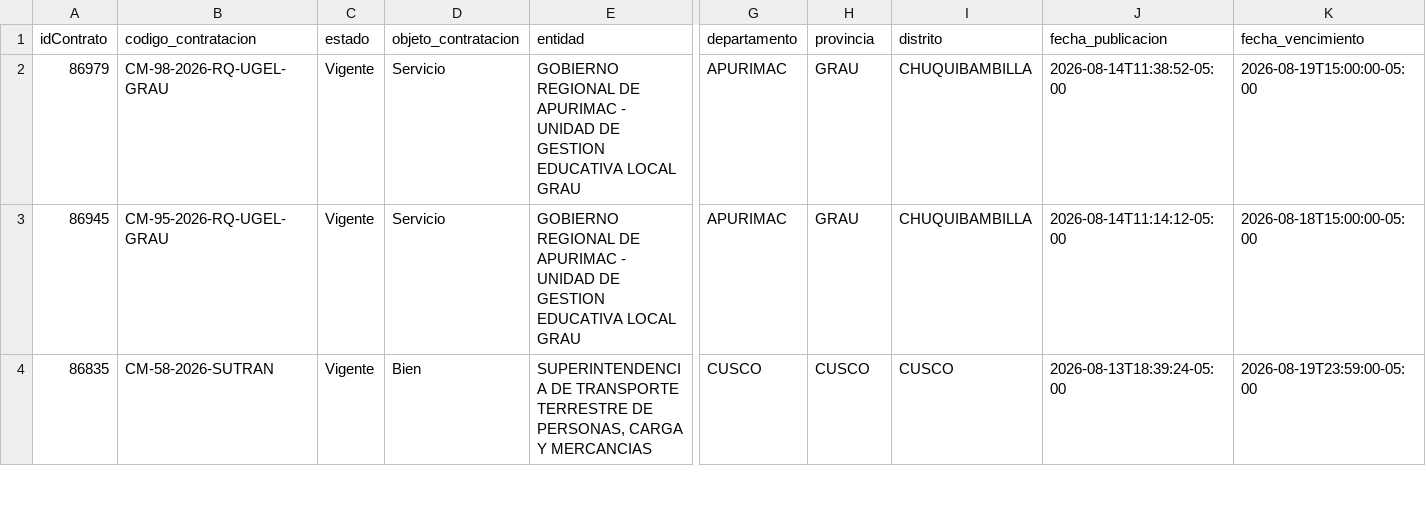
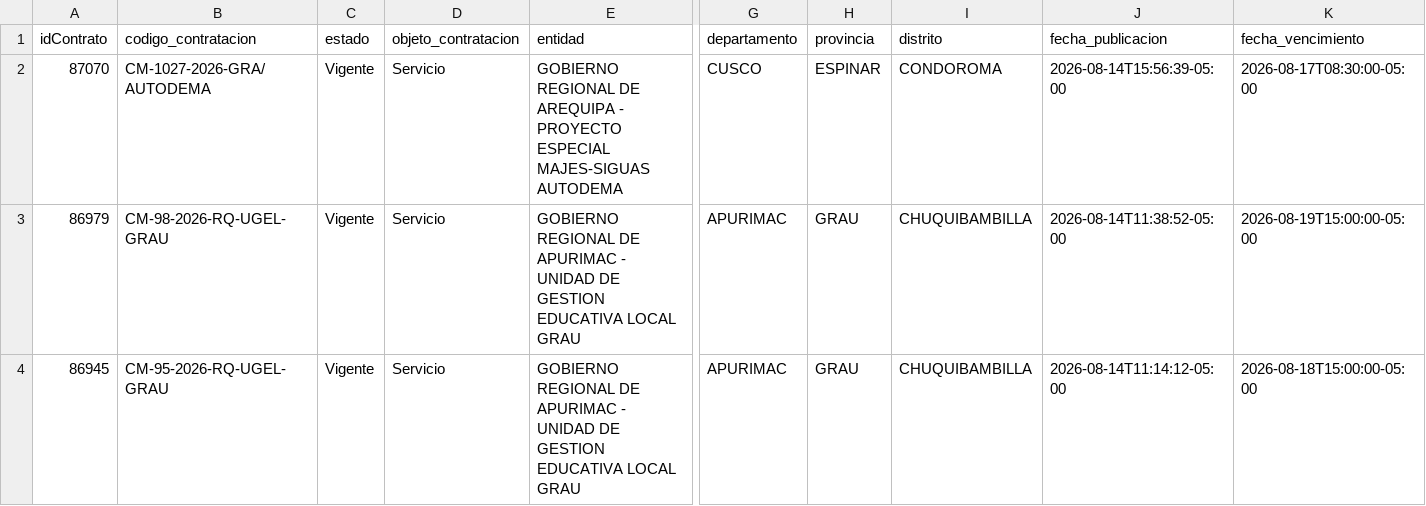
Before and after one commit to Natgato/monitor-seace-cusco, a CSV file: data/contrataciones.csv, drawn as a sheet; only a part is shown, gaps mark what is left out; the shorter side is filled out with more unchanged rows; rows hold the shown columns only; the diff names each change by its address in the sheet, - before the commit and + after, or states it on an @@ line.

```diff
--- a/data/contrataciones.csv
+++ b/data/contrataciones.csv
+row 2: 87070 | CM-1027-2026-GRA/AUTODEMA | Vigente | Servicio | GOBIERNO REGIONAL DE AREQUIPA - PROYECTO ESPECIAL MAJES-SIGUAS AUTODEMA | CUSCO | ESPINAR | CONDOROMA | 2026-08-14T15:56:39-05:00 | 2026-08-17T08:30:00-05:00
```
Also changed, not shown: data/items.csv, 1 other file.
